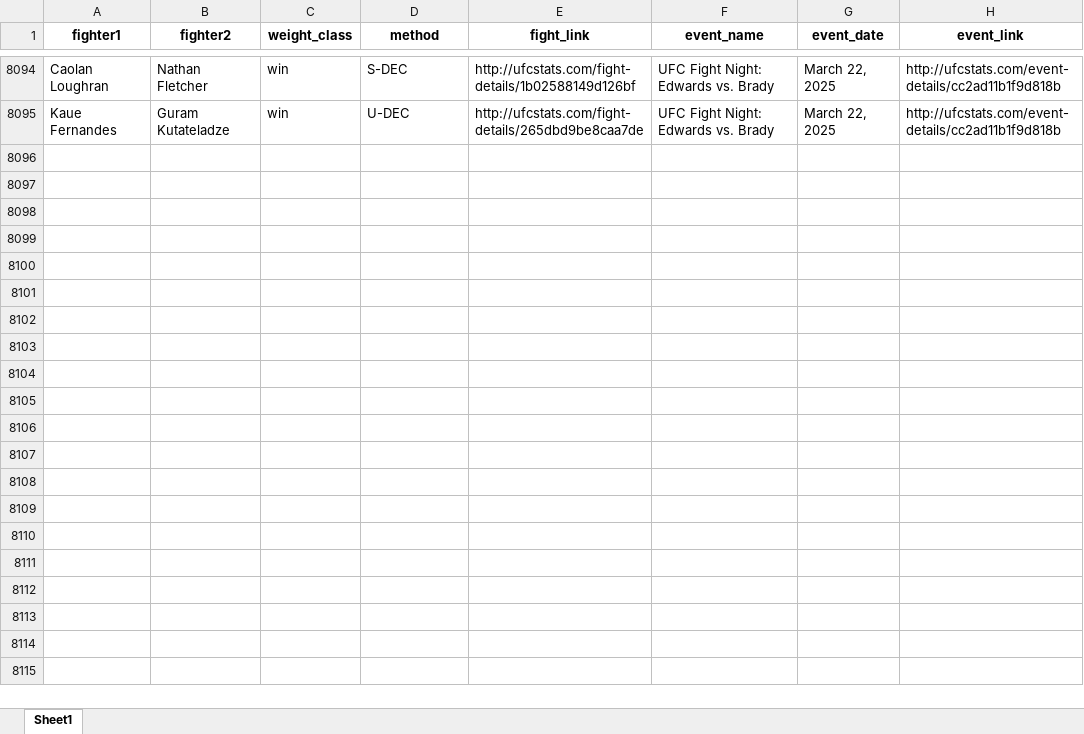
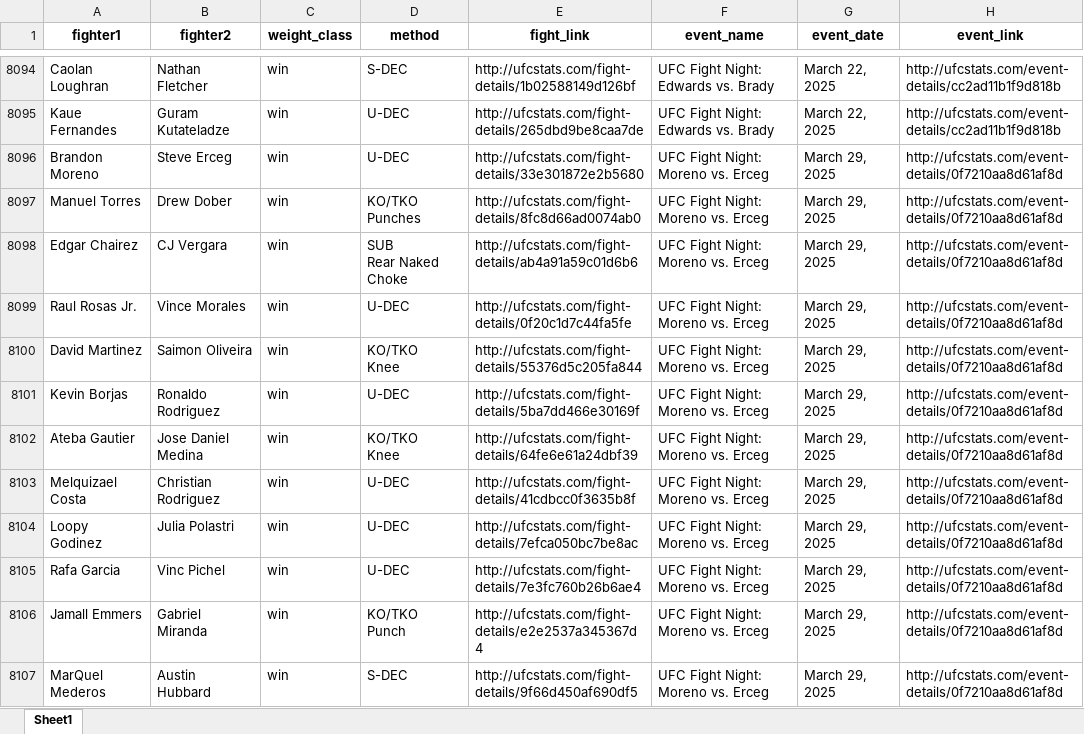
Before and after one commit to hegyida/elte_ufc_project, an Excel workbook: data/ufc_events.xlsx, sheet Sheet1, drawn as a sheet; only a part is shown, gaps mark what is left out; values as stored, in another font and other column widths than the file's, no borders; ↵ is a line break in a cell; the diff names each change by its address in the sheet, - before the commit and + after, or states it on an @@ line.

```diff
--- a/data/ufc_events.xlsx (sheet Sheet1)
+++ b/data/ufc_events.xlsx (sheet Sheet1)
+row 8096: Brandon Moreno | Steve Erceg | win | U-DEC | http://ufcstats.com/fight-details/33e301872e2b5680 | UFC Fight Night: Moreno vs. Erceg | March 29, 2025 | http://ufcstats.com/event-details/0f7210aa8d61af8d
+row 8097: Manuel Torres | Drew Dober | win | KO/TKO ↵ Punches | http://ufcstats.com/fight-details/8fc8d66ad0074ab0 | UFC Fight Night: Moreno vs. Erceg | March 29, 2025 | http://ufcstats.com/event-details/0f7210aa8d61af8d
+row 8098: Edgar Chairez | CJ Vergara | win | SUB ↵ Rear Naked Choke | http://ufcstats.com/fight-details/ab4a91a59c01d6b6 | UFC Fight Night: Moreno vs. Erceg | March 29, 2025 | http://ufcstats.com/event-details/0f7210aa8d61af8d
+row 8099: Raul Rosas Jr. | Vince Morales | win | U-DEC | http://ufcstats.com/fight-details/0f20c1d7c44fa5fe | UFC Fight Night: Moreno vs. Erceg | March 29, 2025 | http://ufcstats.com/event-details/0f7210aa8d61af8d
+row 8100: David Martinez | Saimon Oliveira | win | KO/TKO ↵ Knee | http://ufcstats.com/fight-details/55376d5c205fa844 | UFC Fight Night: Moreno vs. Erceg | March 29, 2025 | http://ufcstats.com/event-details/0f7210aa8d61af8d
+row 8101: Kevin Borjas | Ronaldo Rodriguez | win | U-DEC | http://ufcstats.com/fight-details/5ba7dd466e30169f | UFC Fight Night: Moreno vs. Erceg | March 29, 2025 | http://ufcstats.com/event-details/0f7210aa8d61af8d
+row 8102: Ateba Gautier | Jose Daniel Medina | win | KO/TKO ↵ Knee | http://ufcstats.com/fight-details/64fe6e61a24dbf39 | UFC Fight Night: Moreno vs. Erceg | March 29, 2025 | http://ufcstats.com/event-details/0f7210aa8d61af8d
+row 8103: Melquizael Costa | Christian Rodriguez | win | U-DEC | http://ufcstats.com/fight-details/41cdbcc0f3635b8f | UFC Fight Night: Moreno vs. Erceg | March 29, 2025 | http://ufcstats.com/event-details/0f7210aa8d61af8d
+row 8104: Loopy Godinez | Julia Polastri | win | U-DEC | http://ufcstats.com/fight-details/7efca050bc7be8ac | UFC Fight Night: Moreno vs. Erceg | March 29, 2025 | http://ufcstats.com/event-details/0f7210aa8d61af8d
+row 8105: Rafa Garcia | Vinc Pichel | win | U-DEC | http://ufcstats.com/fight-details/7e3fc760b26b6ae4 | UFC Fight Night: Moreno vs. Erceg | March 29, 2025 | http://ufcstats.com/event-details/0f7210aa8d61af8d
+row 8106: Jamall Emmers | Gabriel Miranda | win | KO/TKO ↵ Punch | http://ufcstats.com/fight-details/e2e2537a345367d4 | UFC Fight Night: Moreno vs. Erceg | March 29, 2025 | http://ufcstats.com/event-details/0f7210aa8d61af8d
+row 8107: MarQuel Mederos | Austin Hubbard | win | S-DEC | http://ufcstats.com/fight-details/9f66d450af690df5 | UFC Fight Night: Moreno vs. Erceg | March 29, 2025 | http://ufcstats.com/event-details/0f7210aa8d61af8d
```
Also changed, not shown: data/ufc_upcoming_events.xlsx, data/validation.xlsx, 8 other files.
